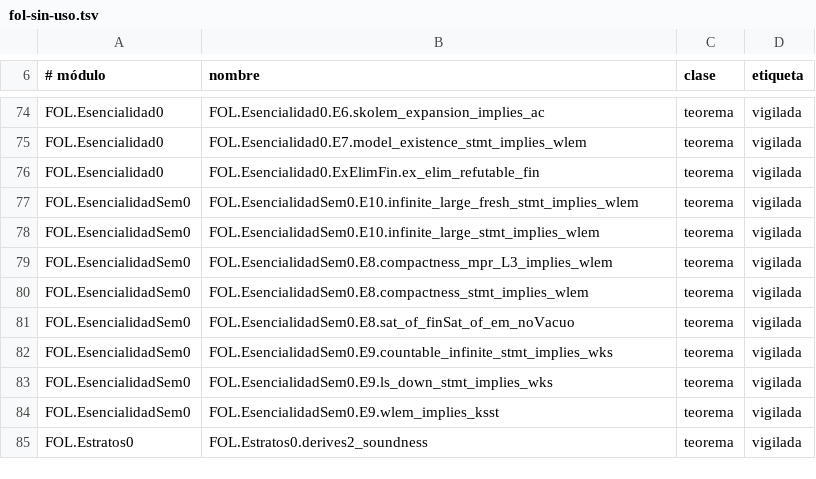
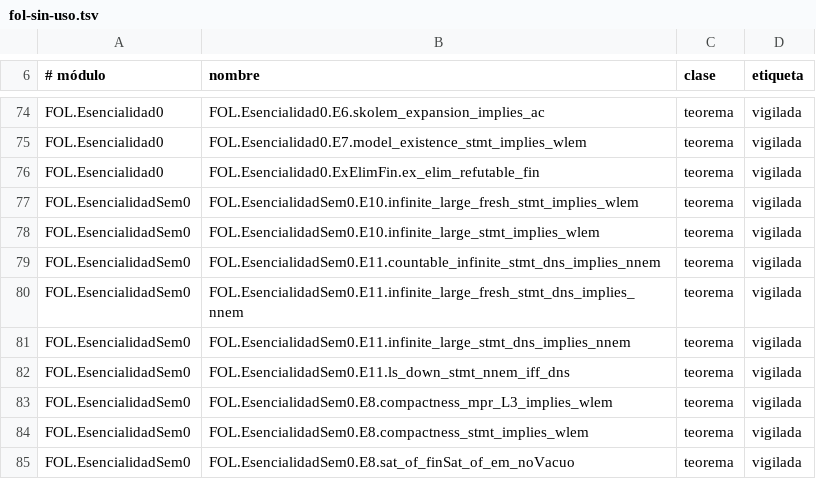
Before and after one commit to julian1c2a/ROBINSON_PlusPlus, a TSV file: doc/control/fol-sin-uso.tsv, drawn as a sheet; only a part is shown, gaps mark what is left out; the shorter side is filled out with more unchanged rows; the diff names each change by its address in the sheet, - before the commit and + after, or states it on an @@ line.

```diff
--- a/doc/control/fol-sin-uso.tsv
+++ b/doc/control/fol-sin-uso.tsv
+row 79: FOL.EsencialidadSem0 | FOL.EsencialidadSem0.E11.countable_infinite_stmt_dns_implies_nnem | teorema | vigilada
+row 80: FOL.EsencialidadSem0 | FOL.EsencialidadSem0.E11.infinite_large_fresh_stmt_dns_implies_nnem | teorema | vigilada
+row 81: FOL.EsencialidadSem0 | FOL.EsencialidadSem0.E11.infinite_large_stmt_dns_implies_nnem | teorema | vigilada
+row 82: FOL.EsencialidadSem0 | FOL.EsencialidadSem0.E11.ls_down_stmt_nnem_iff_dns | teorema | vigilada
```
Also changed, not shown: 7 other files.
